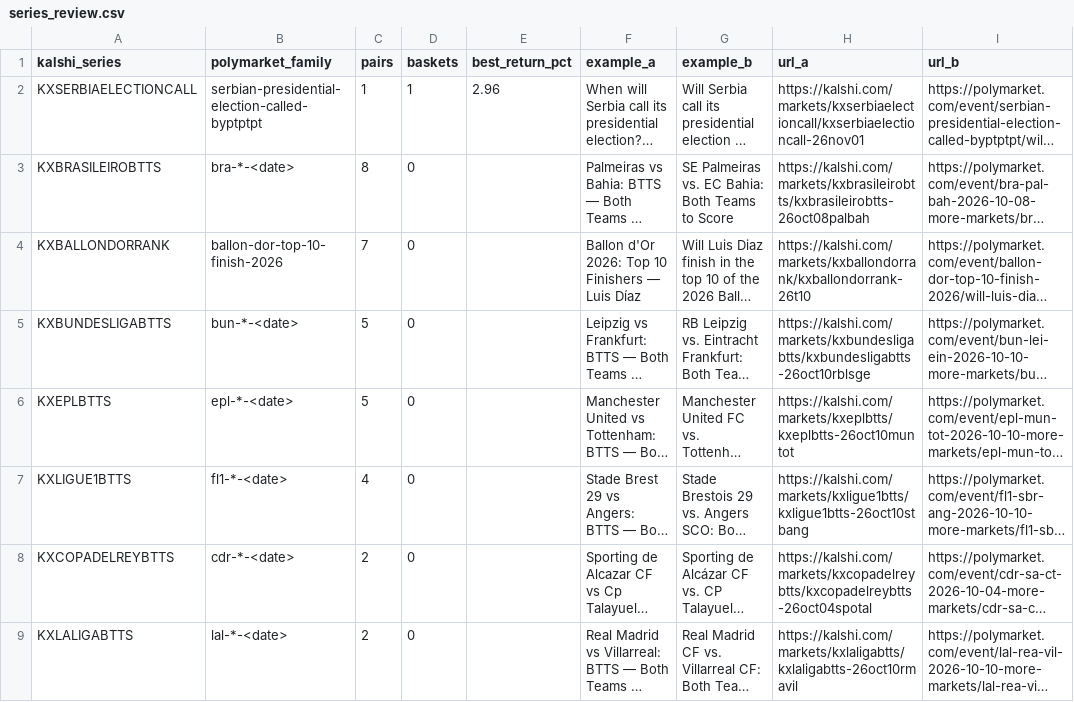
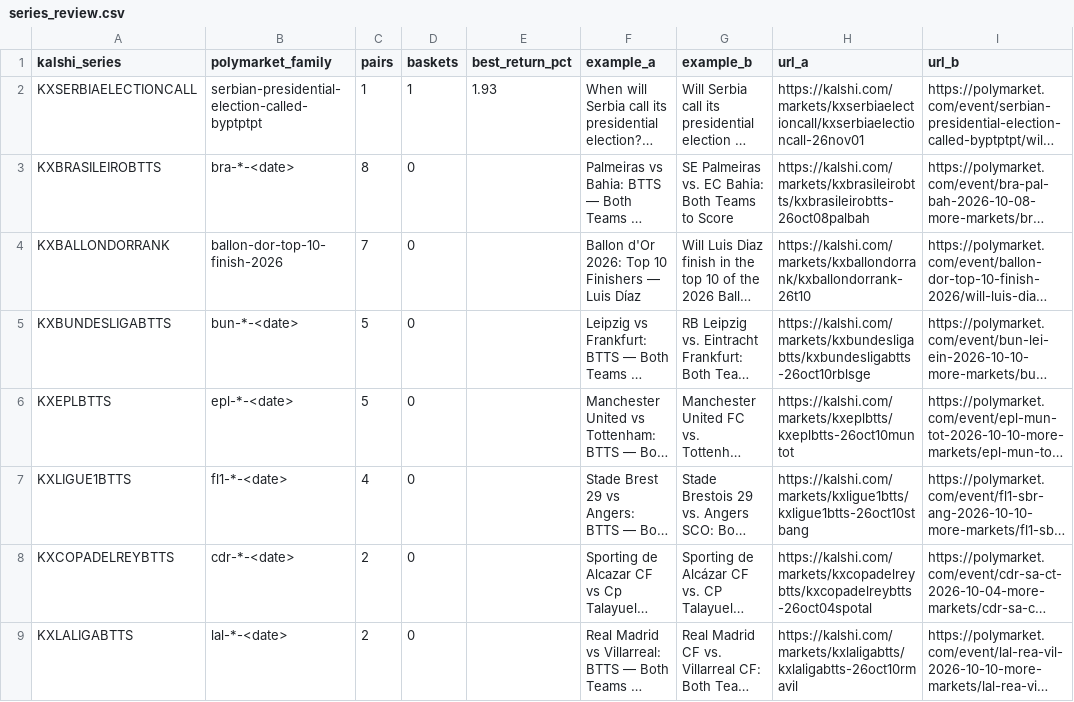
Before and after one commit to pjmerica/pred-arbitrage, a CSV file: data/processed/series_review.csv, drawn as a sheet; only a part is shown; long unchanged cells end in …; the diff names each change by its address in the sheet, - before the commit and + after, or states it on an @@ line.

```diff
--- a/data/processed/series_review.csv
+++ b/data/processed/series_review.csv
-E2 (best_return_pct): 2.96
+E2 (best_return_pct): 1.93
```
Also changed, not shown: data/raw/orderbook_depth.csv, data/raw/predictit_markets.csv, 1 other file.
